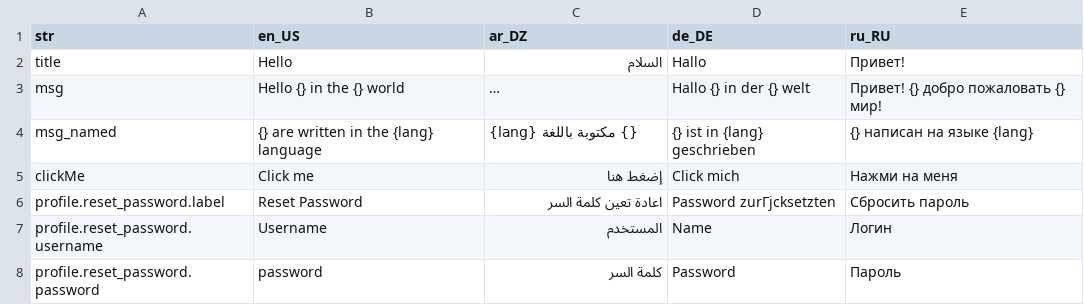
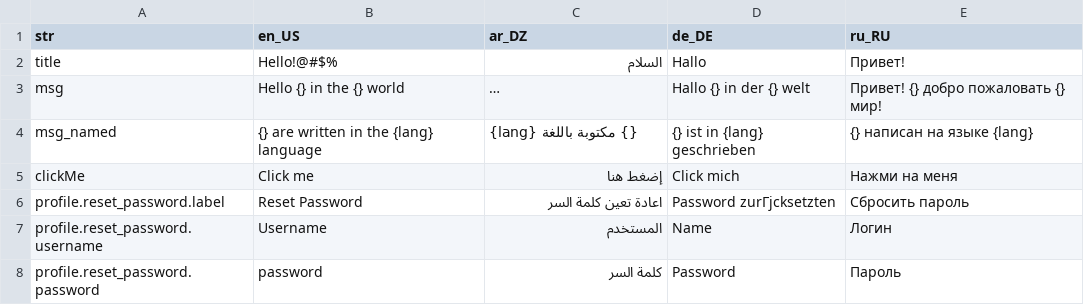
Before and after one commit to ajw227/mock, a CSV file: langs.csv, drawn as a sheet; only a part is shown; long unchanged cells end in …; the diff names each change by its address in the sheet, - before the commit and + after, or states it on an @@ line.

Commit message:
Update langs.csv

```diff
--- a/langs.csv
+++ b/langs.csv
-B2 (en_US): Hello
+B2 (en_US): Hello!@#$%
```
